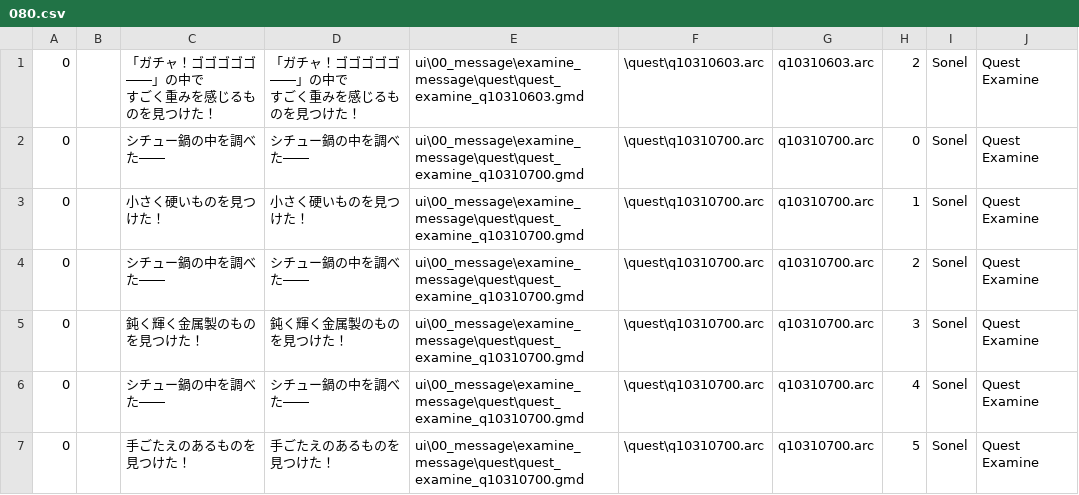
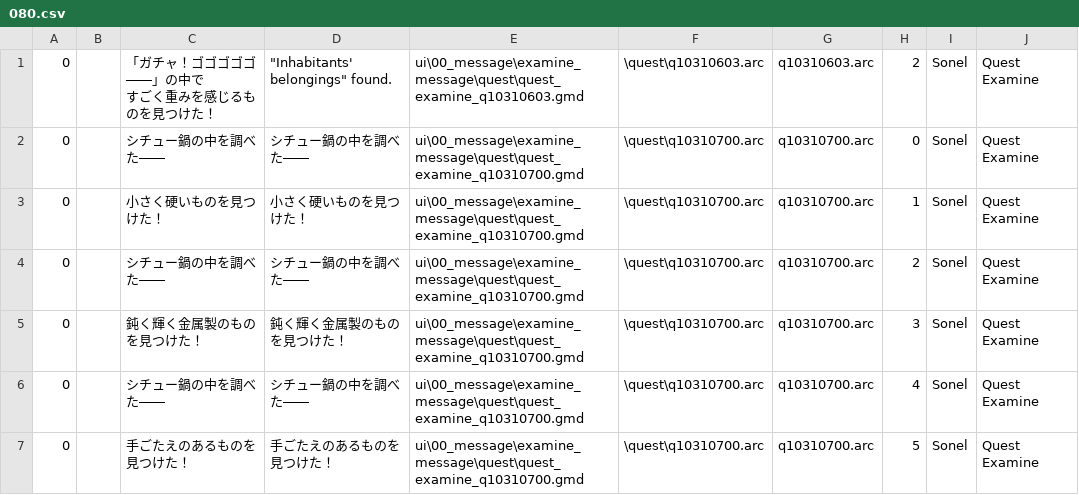
Before and after one commit to florisdekkers01-max/DDON-translation, a CSV file: English/splits/080.csv, drawn as a sheet; only a part is shown.

Commit message:
New translations 080.csv (Multilingual)
[ci skip]

```diff
--- a/English/splits/080.csv
+++ b/English/splits/080.csv
@@ -1,4 +1,3 @@
-"0","","「ガチャ！ゴゴゴゴゴ――」の中で
-すごく重みを感じるものを見つけた！","「ガチャ！ゴゴゴゴゴ――」の中で
-すごく重みを感じるものを見つけた！","ui\00_message\examine_message\quest\quest_examine_q10310603.gmd","\quest\q10310603.arc","q10310603.arc","2","Sonel","Quest Examine"
+"0","","「ガチャ！ゴゴゴゴゴ――」の中で
+すごく重みを感じるものを見つけた！","""Inhabitants' belongings"" found.","ui\00_message\examine_message\quest\quest_examine_q10310603.gmd","\quest\q10310603.arc","q10310603.arc","2","Sonel","Quest Examine"
 "0","","シチュー鍋の中を調べた――","シチュー鍋の中を調べた――","ui\00_message\examine_message\quest\quest_examine_q10310700.gmd","\quest\q10310700.arc","q10310700.arc","0","Sonel","Quest Examine"
```
